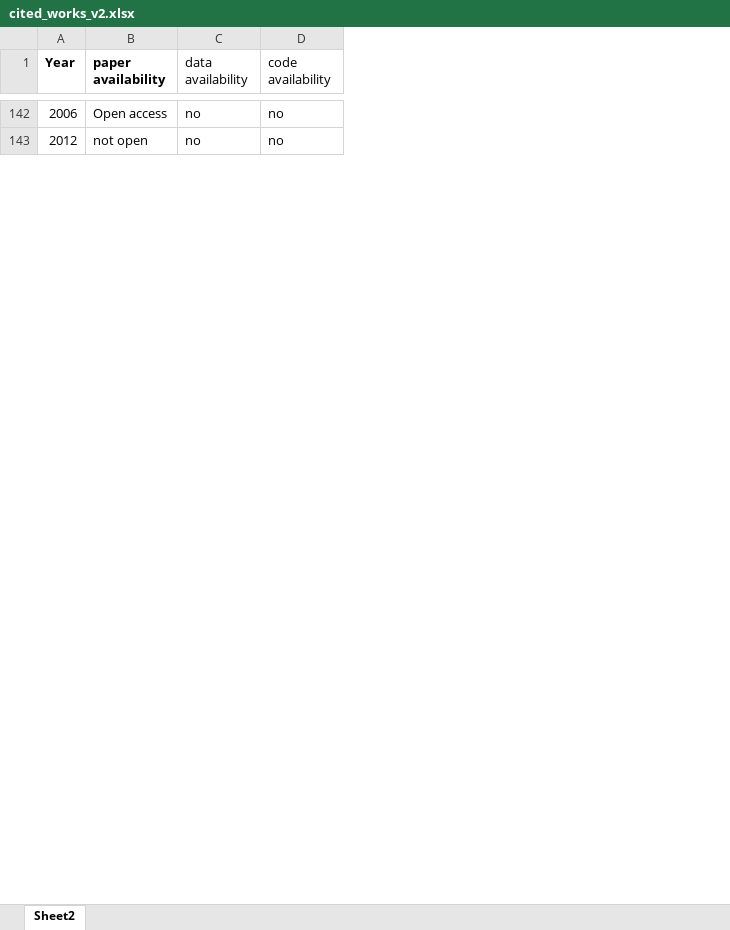
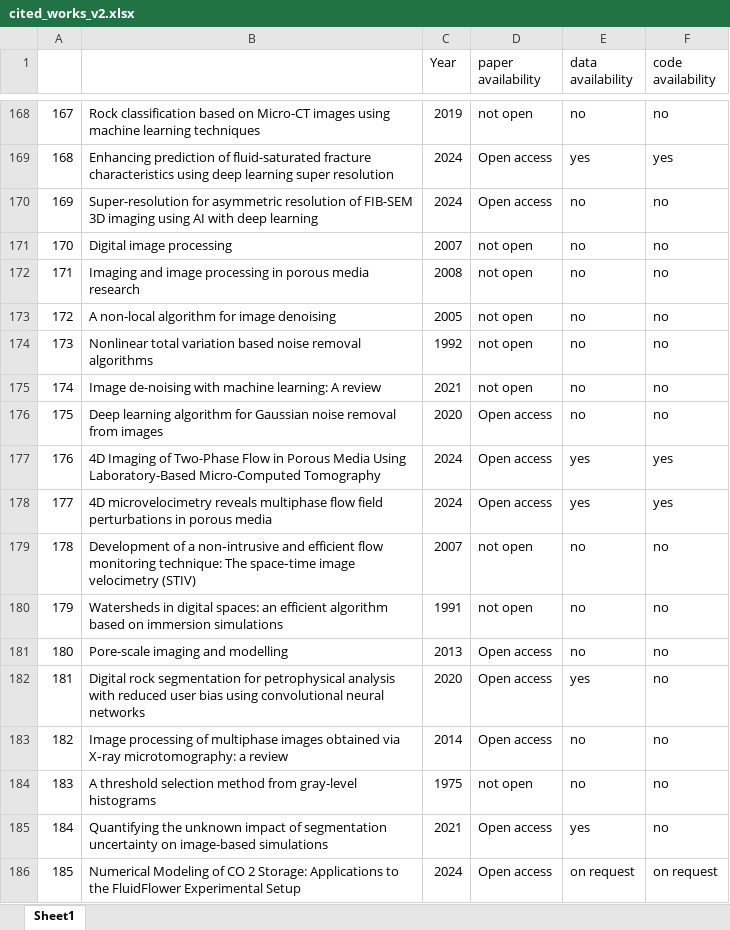
Before and after one commit to pmgbergen/trends_in_porous_media_laboratory_imaging_and_open_science_practices, an Excel workbook: database/cited_works_v2.xlsx, sheet Sheet1, drawn as a sheet; only a part is shown, gaps mark what is left out; values as stored, in another font and other column widths than the file's, no borders; addresses are those after the commit; the diff covers the shown part only; the diff names each change by its address in the sheet, - before the commit and + after, or states it on an @@ line.

Commit message:
update database during review

```diff
--- a/database/cited_works_v2.xlsx (sheet Sheet1)
+++ b/database/cited_works_v2.xlsx (sheet Sheet1)
-sheet tab: Sheet2
+sheet tab: Sheet1
+column A, row 168: 167; row 171: 170
+column B, row 168: Rock classification based on Micro-CT images using machine learning techniques; row 171: Digital image processing
-C1:D1 bold: on
+C1:D1 bold: off
-C168 (Year): 2006
+C168 (Year): 2019
-D168 (paper availability): Open access
+D168 (paper availability): not open
@@ row 221 moved to row 169: 168 @@
+row 170: 169 | Super-resolution for asymmetric resolution of FIB-SEM 3D imaging using AI with deep learning | 2024 | Open access | no | no
-C171 (Year): 2012
+C171 (Year): 2007
+row 172: 171 | Imaging and image processing in porous media research | 2008 | not open | no | no
+row 173: 172 | A non-local algorithm for image denoising | 2005 | not open | no | no
+row 174: 173 | Nonlinear total variation based noise removal algorithms | 1992 | not open | no | no
+row 175: 174 | Image de-noising with machine learning: A review | 2021 | not open | no | no
+row 176: 175 | Deep learning algorithm for Gaussian noise removal from images | 2020 | Open access | no | no
@@ row 225 moved to row 177: 176 @@
+row 178: 177 | 4D microvelocimetry reveals multiphase flow field perturbations in porous media | 2024 | Open access | yes | yes
+row 179: 178 | Development of a non‐intrusive and efficient flow monitoring technique: The space‐time image velocimetry (STIV) | 2007 | not open | no | no
@@ row 186 moved to row 180: 179 @@
+row 181: 180 | Pore-scale imaging and modelling | 2013 | Open access | no | no
+row 182: 181 | Digital rock segmentation for petrophysical analysis with reduced user bias using convolutional neural networks | 2020 | Open access | yes | no
@@ row 170 moved to row 183: 182 @@
+row 184: 183 | A threshold selection method from gray-level histograms | 1975 | not open | no | no
@@ row 124 moved to row 185: 184 @@
+row 186: 185 | Numerical Modeling of CO 2 Storage: Applications to the FluidFlower Experimental Setup | 2024 | Open access | on request | on request
```
Also changed, not shown: 82 added rows, 91 removed rows, 110 moved rows, 17 edited cells and cell formats elsewhere in this sheet, 1 other file.
